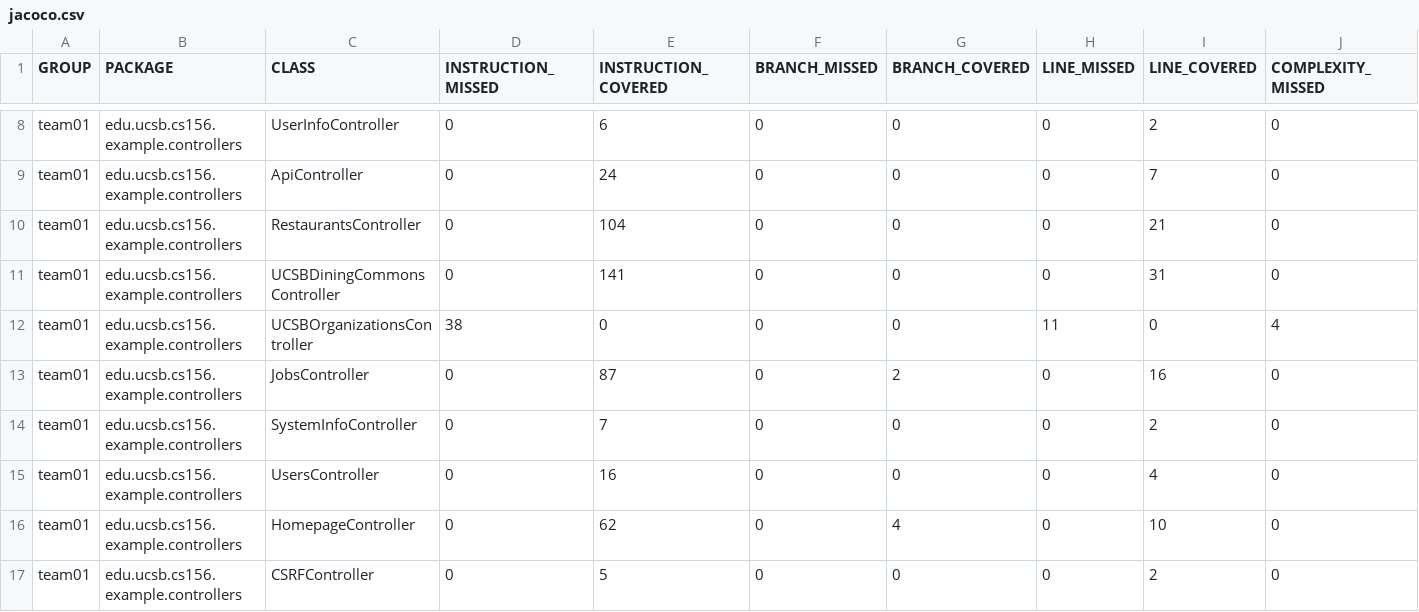
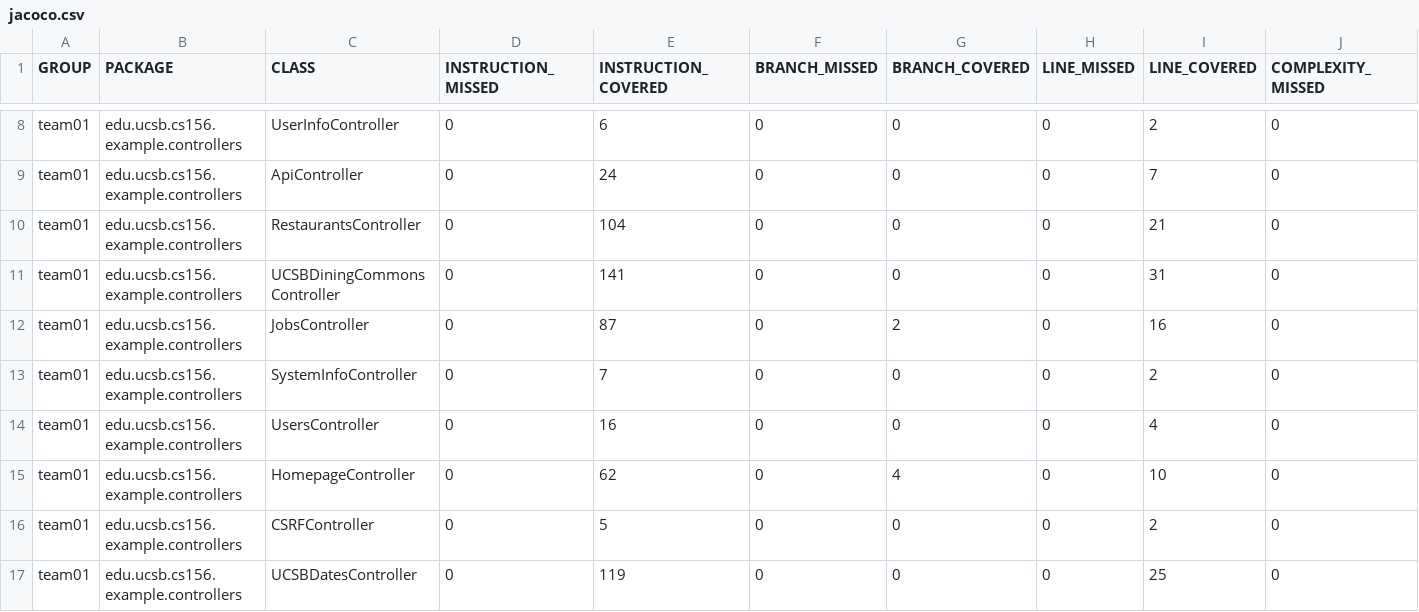
Before and after one commit to ucsb-cs156-s25/team01-s25-06, a CSV file: jacoco/jacoco.csv, drawn as a sheet; only a part is shown, gaps mark what is left out; the shorter side is filled out with more unchanged rows; rows hold the shown columns only; the diff names each change by its address in the sheet, - before the commit and + after, or states it on an @@ line.

Commit message:
Deploying to gh-pages from @ ucsb-cs156-s25/team01-s25-06@bfe1ffcc2f5bfc546645821e6d0174522ad12143 🚀

```diff
--- a/jacoco/jacoco.csv
+++ b/jacoco/jacoco.csv
-row 12: team01 | edu.ucsb.cs156.example.controllers | UCSBOrganizationsController | 38 | 0 | 0 | 0 | 11 | 0 | 4
```
Also changed, not shown: 7 other files.
